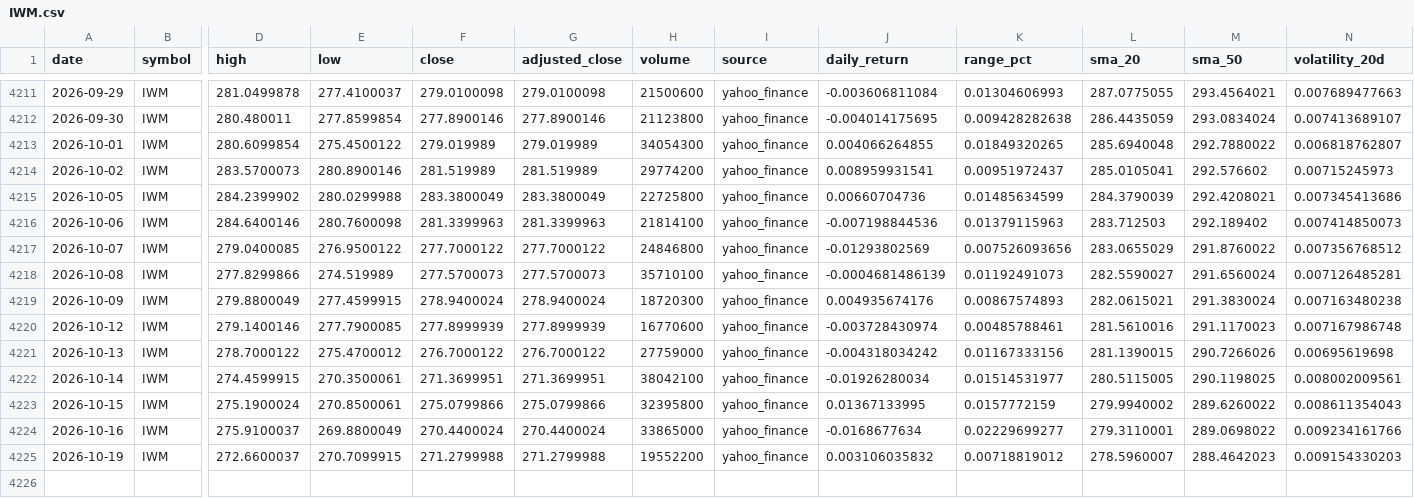
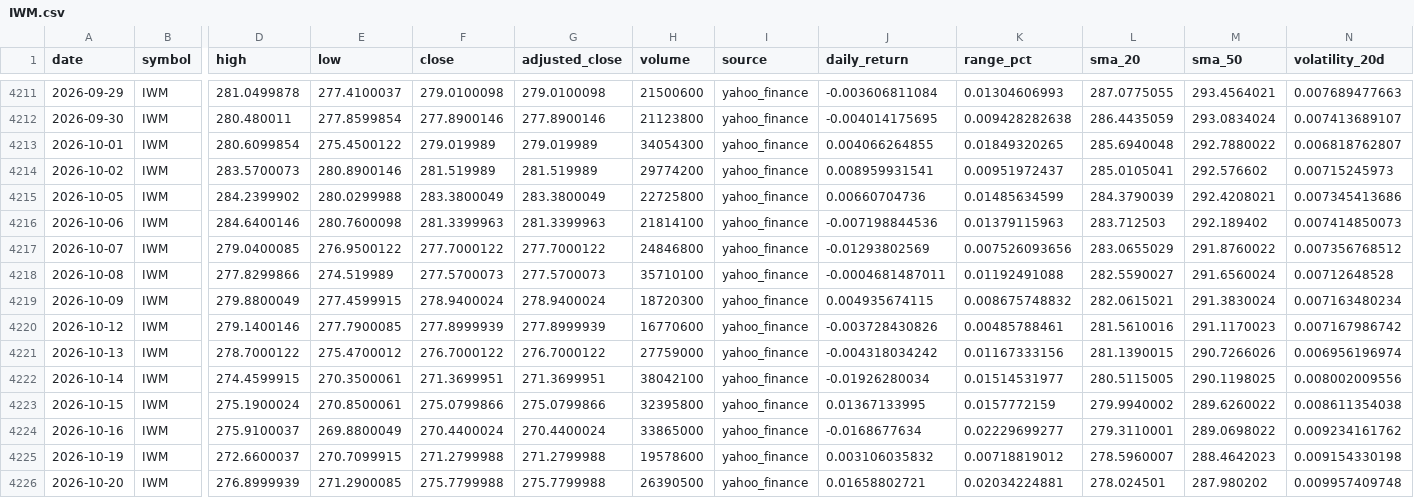
Before and after one commit to abi1010-git/predicting-stock-market-personal-project, a CSV file: data/IWM.csv, drawn as a sheet; only a part is shown, gaps mark what is left out; rows hold the shown columns only; the diff names each change by its address in the sheet, - before the commit and + after, or states it on an @@ line.

```diff
--- a/data/IWM.csv
+++ b/data/IWM.csv
-J4218 (daily_return): -0.0004681486139
+J4218 (daily_return): -0.0004681487011
-K4218 (range_pct): 0.01192491073
+K4218 (range_pct): 0.01192491088
-N4218 (volatility_20d): 0.007126485281
+N4218 (volatility_20d): 0.00712648528
-J4219 (daily_return): 0.004935674176
+J4219 (daily_return): 0.004935674115
-K4219 (range_pct): 0.00867574893
+K4219 (range_pct): 0.008675748832
-N4219 (volatility_20d): 0.007163480238
+N4219 (volatility_20d): 0.007163480234
-J4220 (daily_return): -0.003728430974
+J4220 (daily_return): -0.003728430826
-N4220 (volatility_20d): 0.007167986748
+N4220 (volatility_20d): 0.007167986742
-N4221 (volatility_20d): 0.00695619698
+N4221 (volatility_20d): 0.006956196974
-N4222 (volatility_20d): 0.008002009561
+N4222 (volatility_20d): 0.008002009556
-N4223 (volatility_20d): 0.008611354043
+N4223 (volatility_20d): 0.008611354038
-N4224 (volatility_20d): 0.009234161766
+N4224 (volatility_20d): 0.009234161762
-H4225 (volume): 19552200
+H4225 (volume): 19578600
-N4225 (volatility_20d): 0.009154330203
+N4225 (volatility_20d): 0.009154330198
+row 4226: 2026-10-20 | IWM | 276.8999939 | 271.2900085 | 275.7799988 | 275.7799988 | 26390500 | yahoo_finance | 0.01658802721 | 0.02034224881 | 278.024501 | 287.980202 | 0.009957409748
```
Also changed, not shown: data/AAPL.csv, data/NVDA.csv, 3 other files.
